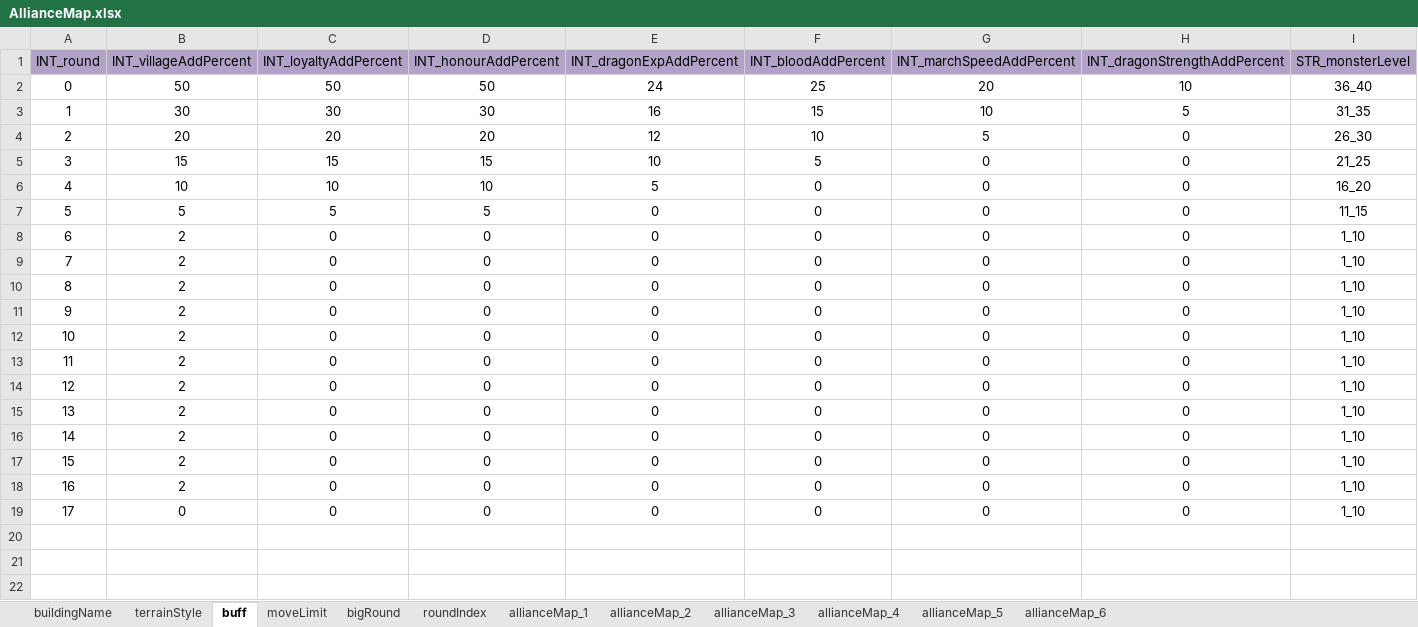
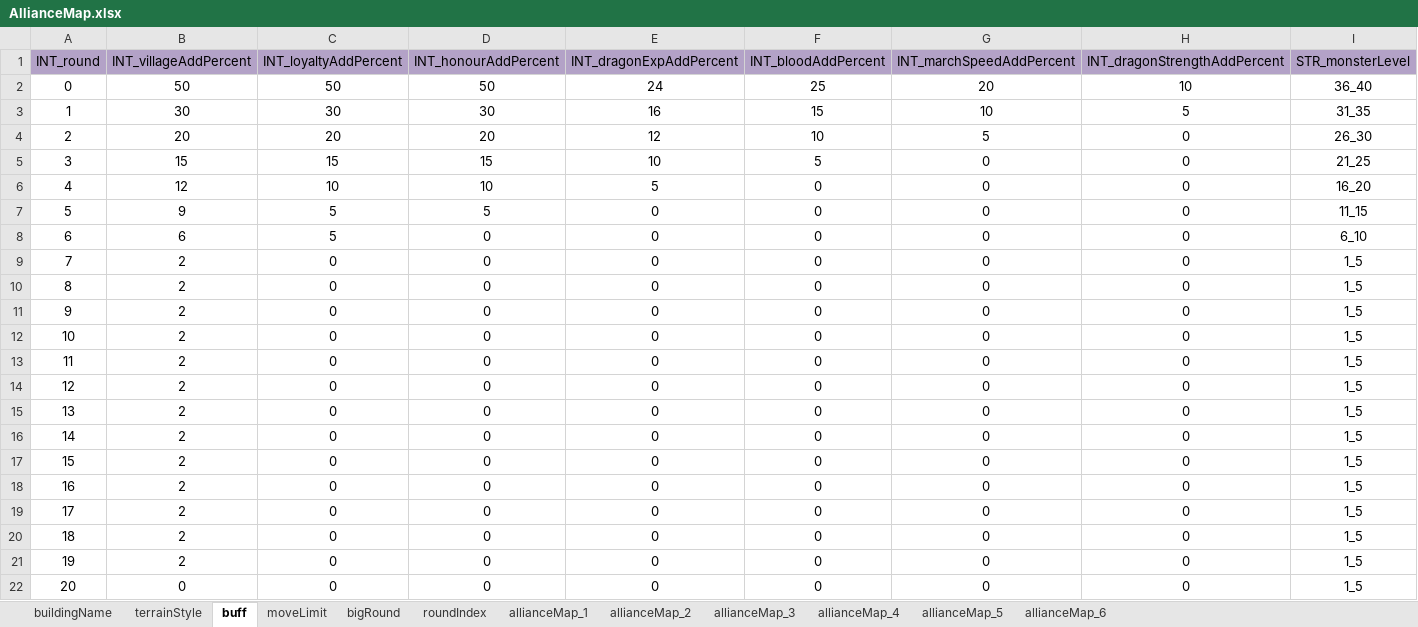
Before and after one commit to ModunZhang/kod_docs, an Excel workbook: datas/shared/AllianceMap.xlsx, sheet buff, drawn as a sheet; values as stored, in another font and other column widths than the file's, no borders; addresses are those after the commit; the diff names each change by its address in the sheet, - before the commit and + after, or states it on an @@ line.

```diff
--- a/datas/shared/AllianceMap.xlsx (sheet buff)
+++ b/datas/shared/AllianceMap.xlsx (sheet buff)
-B6 (INT_villageAddPercent): 10
+B6 (INT_villageAddPercent): 12
-B7 (INT_villageAddPercent): 5
+B7 (INT_villageAddPercent): 9
+row 8: 6 | 6 | 5 | 0 | 0 | 0 | 0 | 0 | 6_10
@@ column A (INT_round) renumbered from row 9 down @@
-I9:I19 (STR_monsterLevel): 1_10
+I9:I19 (STR_monsterLevel): 1_5
+row 20: 18 | 2 | 0 | 0 | 0 | 0 | 0 | 0 | 1_5
+row 21: 19 | 2 | 0 | 0 | 0 | 0 | 0 | 0 | 1_5
-I22 (STR_monsterLevel): 1_10
+I22 (STR_monsterLevel): 1_5
```
Also changed, not shown: sheet roundIndex, sheet moveLimit, sheet bigRound, datas/shared/AllianceInitData.xlsx.
